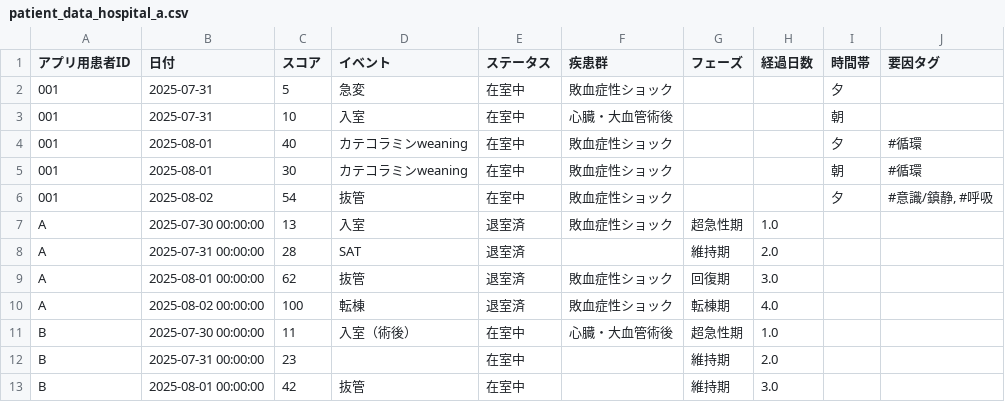
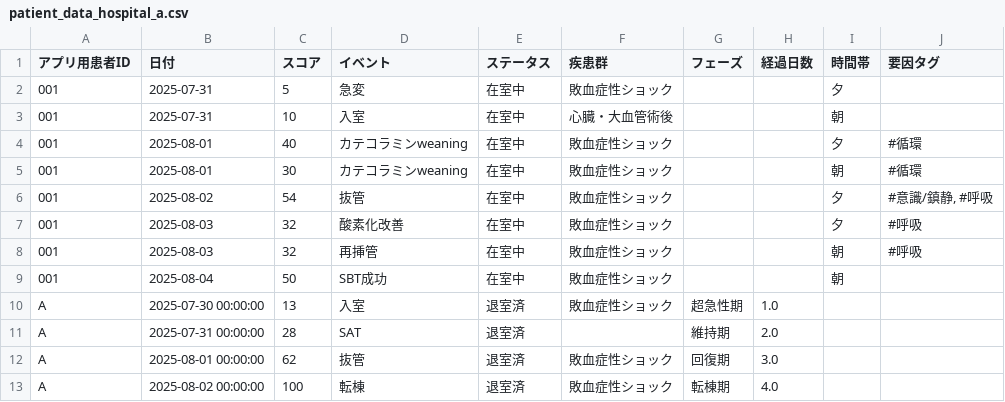
Before and after one commit to nayutanhimarin/kiseki-sheet-app, a CSV file: patient_data_hospital_a.csv, drawn as a sheet; only a part is shown; the shorter side is filled out with more unchanged rows.

```diff
--- a/patient_data_hospital_a.csv
+++ b/patient_data_hospital_a.csv
@@ -6,2 +6,5 @@
 001,2025-08-02,54,抜管,在室中,敗血症性ショック,,,夕,"#意識/鎮静, #呼吸"
+001,2025-08-03,32,酸素化改善,在室中,敗血症性ショック,,,夕,#呼吸
+001,2025-08-03,32,再挿管,在室中,敗血症性ショック,,,朝,#呼吸
+001,2025-08-04,50,SBT成功,在室中,敗血症性ショック,,,朝,
 A,2025-07-30 00:00:00,13,入室,退室済,敗血症性ショック,超急性期,1.0,,
```
Also changed, not shown: 1 other file.
